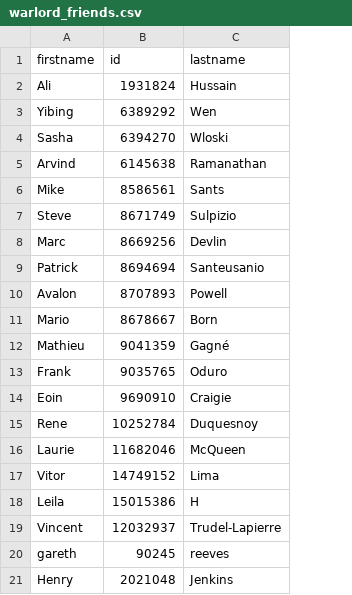
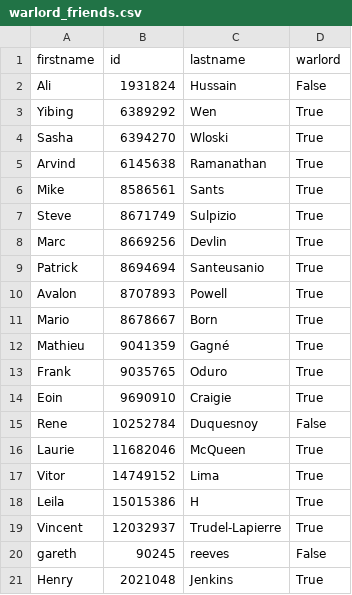
Before and after one commit to Josh2K/Josh2K.github.io, a CSV file: warlord_friends.csv, drawn as a sheet; the diff names each change by its address in the sheet, - before the commit and + after, or states it on an @@ line.

```diff
--- a/warlord_friends.csv
+++ b/warlord_friends.csv
+column D (warlord), rows 2-21: False | True | True | True | True | True | True | True | True | True | True | True | True | False | True | True | True | True | False | True
```
Also changed, not shown: distance.csv, 4 other files.
